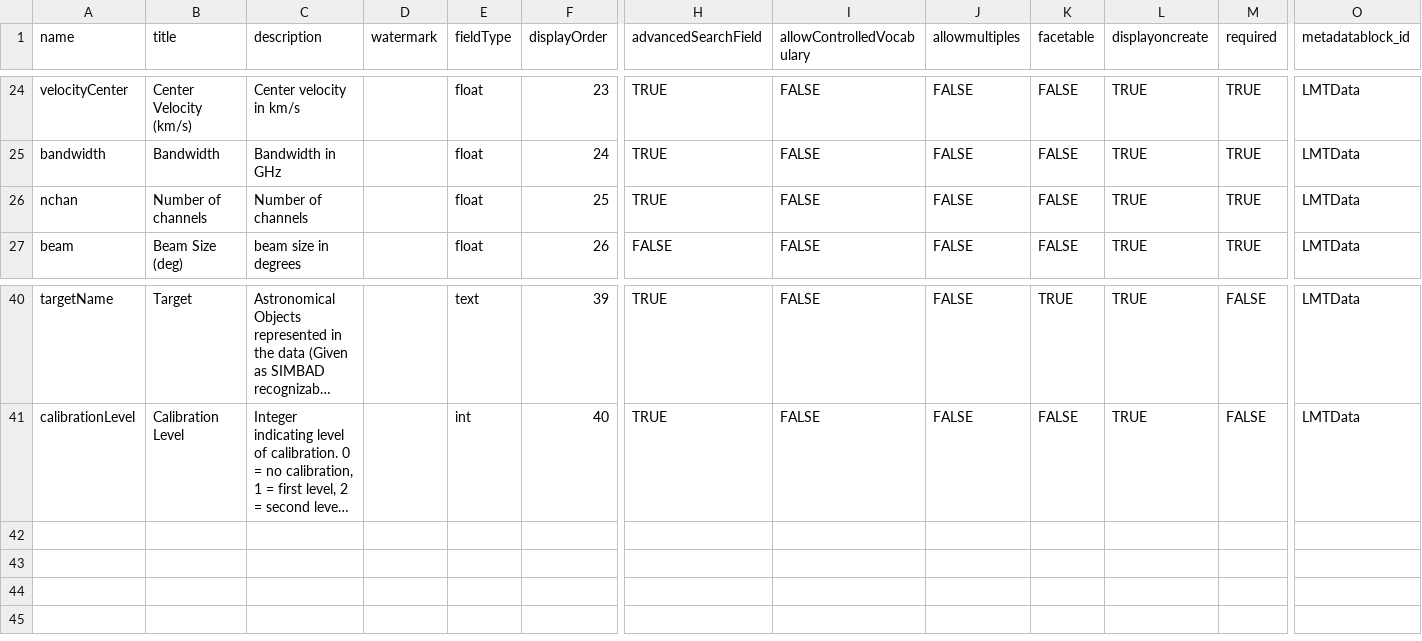
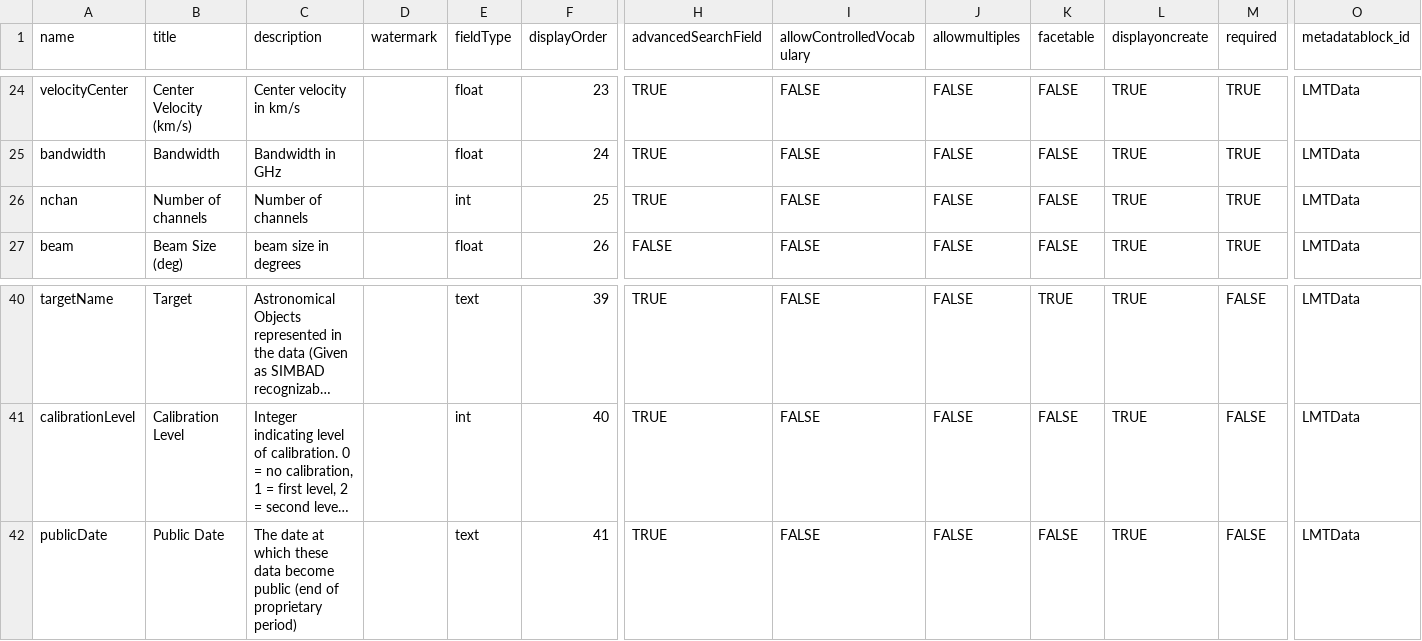
Before and after one commit to toltec-astro/dvpipe, a CSV file: dvpipe/aux/LMTMetaDatablock.csv, drawn as a sheet; only a part is shown, gaps mark what is left out; long unchanged cells end in …; rows hold the shown columns only; the diff names each change by its address in the sheet, - before the commit and + after, or states it on an @@ line.

Commit message:
add public date

```diff
--- a/dvpipe/aux/LMTMetaDatablock.csv
+++ b/dvpipe/aux/LMTMetaDatablock.csv
-E26 (fieldType): float
+E26 (fieldType): int
+row 42: publicDate | Public Date | The date at which these data become public (end of proprietary period) |  | text | 41 | TRUE | FALSE | FALSE | FALSE | TRUE | FALSE | LMTData
```
Also changed, not shown: dvpipe/aux/LMT_Dataverse_Metadata_Definition.tsv, dvpipe/aux/alma_to_lmt_keymap.csv.
